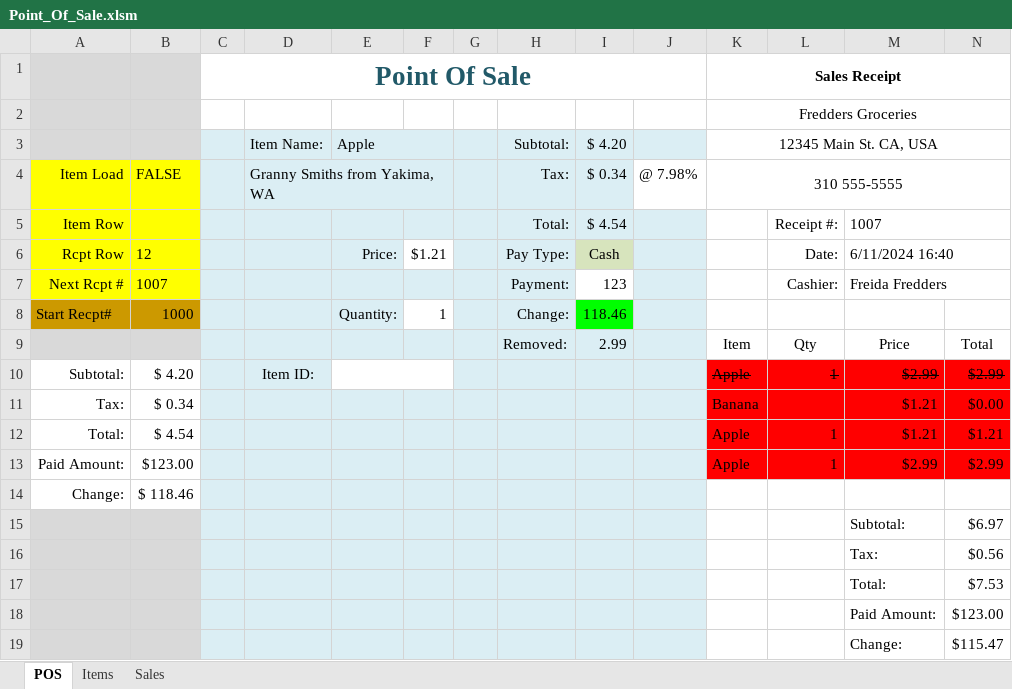
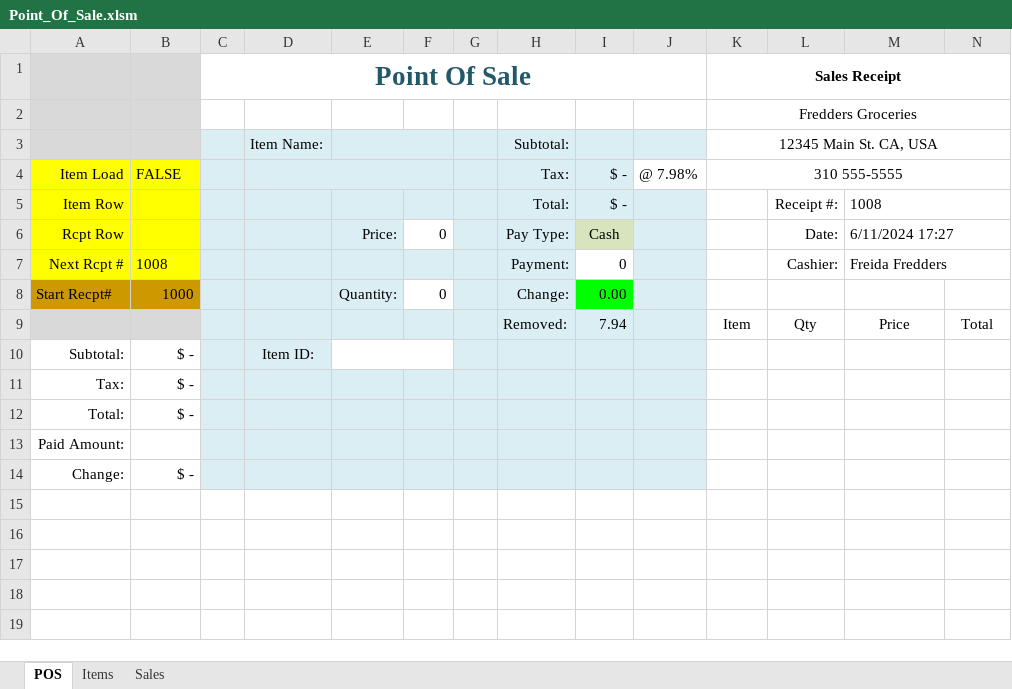
Before and after one commit to TruSudndeth/POS_Items-Sales_Xcel, an Excel workbook: Point_Of_Sale.xlsm, sheet POS, drawn as a sheet; only a part is shown; values as stored, in another font and other column widths than the file's, no borders; charts and pictures and conditional formats not drawn; removed rows and columns are numbered as before the commit, all else as after; rows hold the shown columns only; the diff names each change by its address in the sheet, - before the commit and + after, or states it on an @@ line.

Commit message:
Bug: POS, Avoid price to be empty F6, also QTY F8, also I7. default should be 0

```diff
--- a/Point_Of_Sale.xlsm (sheet POS)
+++ b/Point_Of_Sale.xlsm (sheet POS)
-E3: Apple
+E3: (empty)
-I3: $ 4.20
+I3: (empty)
-D4: Granny Smiths from Yakima, WA
+D4: (empty)
-I4: $ 0.34
+I4: $ -
-I5: $ 4.54
+I5: $ -
-M5: 1007
+M5: 1008
-B6: 12
+B6: (empty)
-F6: $1.21
+F6: 0
-M6: 6/11/2024 16:40
+M6: 6/11/2024 17:27
-B7: 1007
+B7: 1008
-I7: 123
+I7: 0
-F8: 1
+F8: 0
-I8: 118.46
+I8: 0.00
-I9: 2.99
+I9: 7.94
-B10: $ 4.20
+B10: $ -
-K10: Apple
+K10: (empty)
-K10:N10 fill: #FF0000
+K10:N10 fill: none
-L10: 1
+L10: (empty)
-M10: $2.99
+M10: (empty)
-N10: $2.99
+N10: (empty)
-row 11: Tax: | $ 0.34 |  |  |  |  |  |  |  |  | Banana |  | $1.21 | $0.00
-row 12: Total: | $ 4.54 |  |  |  |  |  |  |  |  | Apple | 1 | $1.21 | $1.21
-row 13: Paid Amount: | $123.00 |  |  |  |  |  |  |  |  | Apple | 1 | $2.99 | $2.99
+row 11: Tax: | $ -
+row 12: Total: | $ -
+row 13: Paid Amount:
-B14: $ 118.46
+B14: $ -
-row 15:  |  |  |  |  |  |  |  |  |  |  |  | Subtotal: | $6.97
-row 16:  |  |  |  |  |  |  |  |  |  |  |  | Tax: | $0.56
-row 17:  |  |  |  |  |  |  |  |  |  |  |  | Total: | $7.53
-row 18:  |  |  |  |  |  |  |  |  |  |  |  | Paid Amount: | $123.00
-row 19:  |  |  |  |  |  |  |  |  |  |  |  | Change: | $115.47
```
Also changed, not shown: sheet Sales, hidden cells, charts or pictures, 1 other file.
